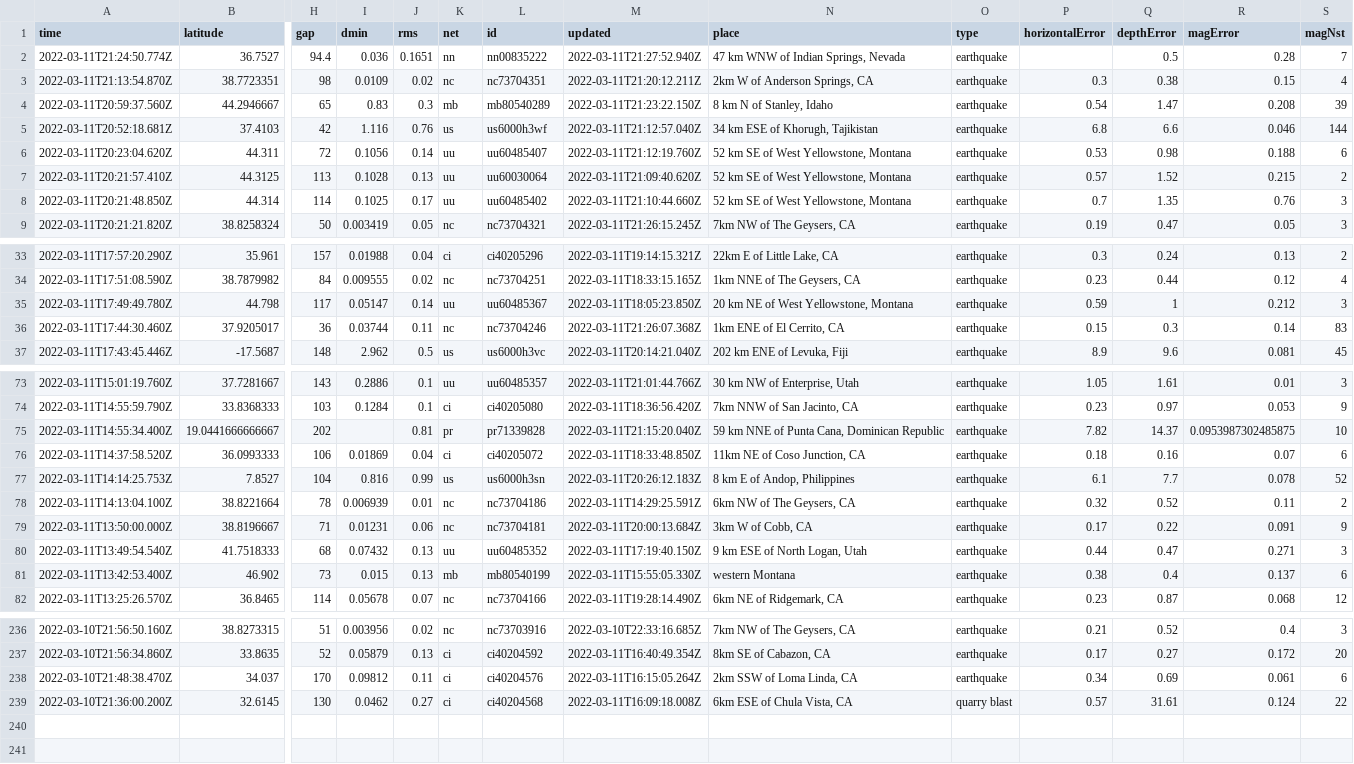
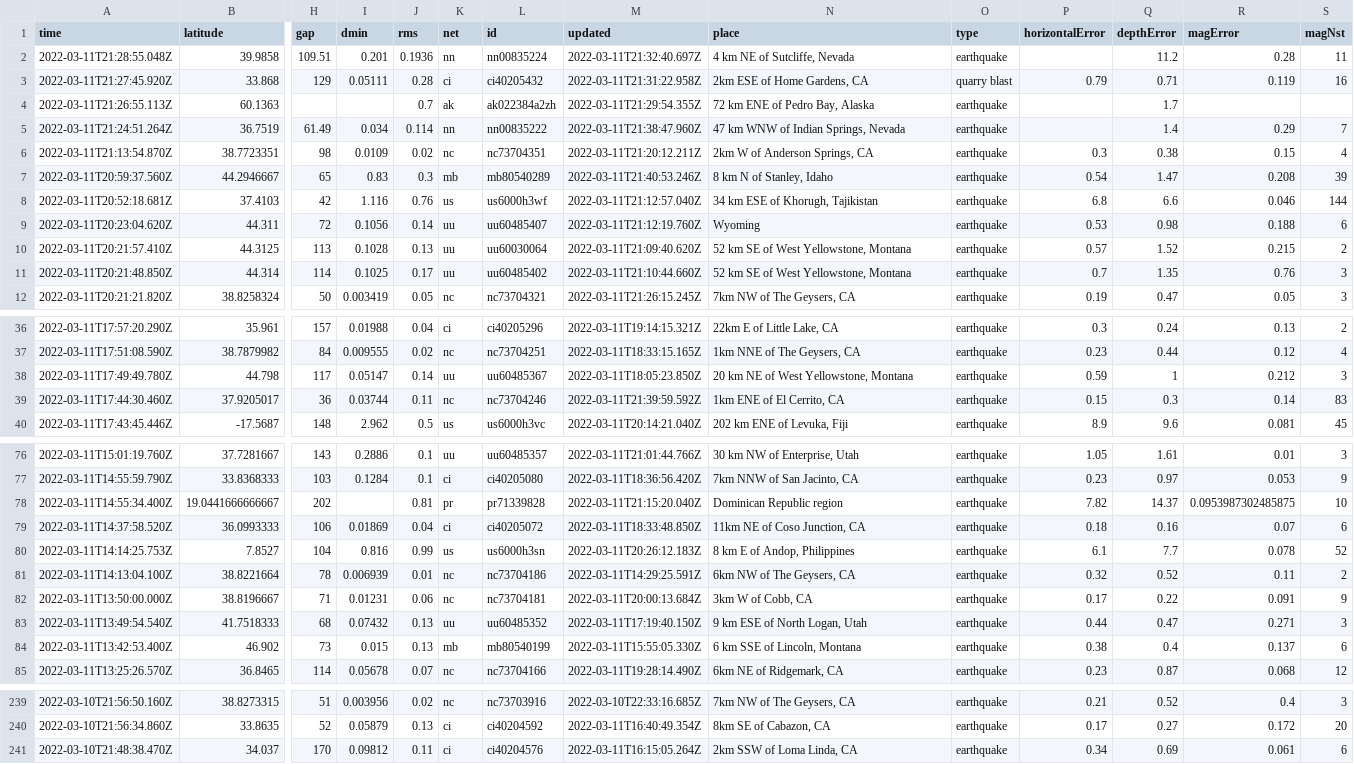
Before and after one commit to rachelll4/git-actions-nicar, a CSV file: usgs_current.csv, drawn as a sheet; only a part is shown, gaps mark what is left out; removed rows and columns are numbered as before the commit, all else as after; rows hold the shown columns only; the diff names each change by its address in the sheet, - before the commit and + after, or states it on an @@ line.

```diff
--- a/usgs_current.csv
+++ b/usgs_current.csv
-row 2: 2022-03-11T21:24:50.774Z | 36.7527 | 94.4 | 0.036 | 0.1651 | nn | nn00835222 | 2022-03-11T21:27:52.940Z | 47 km WNW of Indian Springs, Nevada | earthquake |  | 0.5 | 0.28 | 7
+row 2: 2022-03-11T21:28:55.048Z | 39.9858 | 109.51 | 0.201 | 0.1936 | nn | nn00835224 | 2022-03-11T21:32:40.697Z | 4 km NE of Sutcliffe, Nevada | earthquake |  | 11.2 | 0.28 | 11
+row 3: 2022-03-11T21:27:45.920Z | 33.868 | 129 | 0.05111 | 0.28 | ci | ci40205432 | 2022-03-11T21:31:22.958Z | 2km ESE of Home Gardens, CA | quarry blast | 0.79 | 0.71 | 0.119 | 16
+row 4: 2022-03-11T21:26:55.113Z | 60.1363 |  |  | 0.7 | ak | ak022384a2zh | 2022-03-11T21:29:54.355Z | 72 km ENE of Pedro Bay, Alaska | earthquake |  | 1.7
+row 5: 2022-03-11T21:24:51.264Z | 36.7519 | 61.49 | 0.034 | 0.114 | nn | nn00835222 | 2022-03-11T21:38:47.960Z | 47 km WNW of Indian Springs, Nevada | earthquake |  | 1.4 | 0.29 | 7
-M7 (updated): 2022-03-11T21:23:22.150Z
+M7 (updated): 2022-03-11T21:40:53.246Z
-N9 (place): 52 km SE of West Yellowstone, Montana
+N9 (place): Wyoming
-M39 (updated): 2022-03-11T21:26:07.368Z
+M39 (updated): 2022-03-11T21:39:59.592Z
-N78 (place): 59 km NNE of Punta Cana, Dominican Republic
+N78 (place): Dominican Republic region
-N84 (place): western Montana
+N84 (place): 6 km SSE of Lincoln, Montana
-row 239: 2022-03-10T21:36:00.200Z | 32.6145 | 130 | 0.0462 | 0.27 | ci | ci40204568 | 2022-03-11T16:09:18.008Z | 6km ESE of Chula Vista, CA | quarry blast | 0.57 | 31.61 | 0.124 | 22
```
